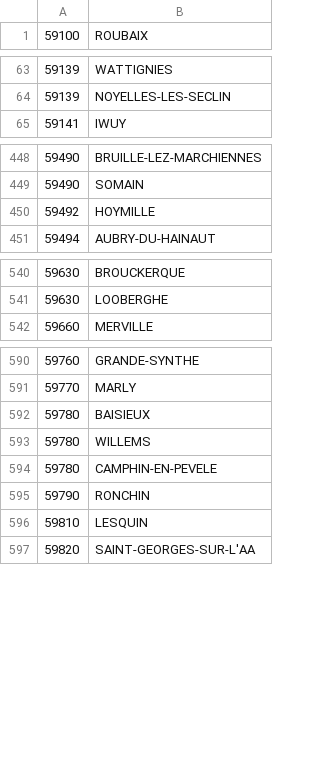
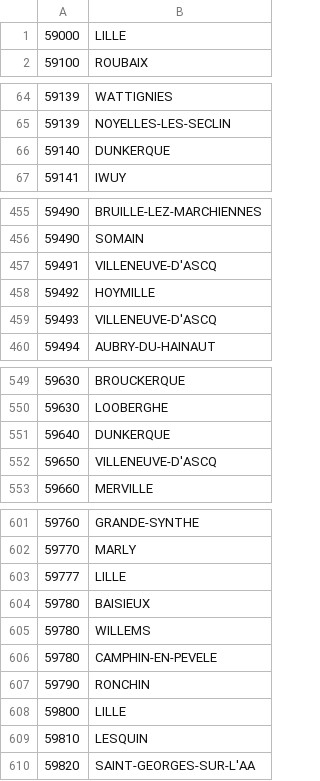
Before and after one commit to JLA23/Adopt-1-Com, a CSV file: src/main/resources/villes_france.csv, drawn as a sheet; only a part is shown, gaps mark what is left out; the diff covers the shown part only.

Commit message:
Update Ville Nord

```diff
--- a/src/main/resources/villes_france.csv
+++ b/src/main/resources/villes_france.csv
@@ -1 +1,2 @@
+59000,LILLE
 59100,ROUBAIX
@@ -64,2 +65,3 @@
 59139,NOYELLES-LES-SECLIN
+59140,DUNKERQUE
 59141,IWUY
@@ -449,3 +456,5 @@
 59490,SOMAIN
+59491,VILLENEUVE-D'ASCQ
 59492,HOYMILLE
+59493,VILLENEUVE-D'ASCQ
 59494,AUBRY-DU-HAINAUT
@@ -541,2 +550,4 @@
 59630,LOOBERGHE
+59640,DUNKERQUE
+59650,VILLENEUVE-D'ASCQ
 59660,MERVILLE
@@ -591,2 +602,3 @@
 59770,MARLY
+59777,LILLE
 59780,BAISIEUX
@@ -595,2 +607,3 @@
 59790,RONCHIN
+59800,LILLE
 59810,LESQUIN
```
Also changed, not shown: 5 added rows elsewhere in this file.
